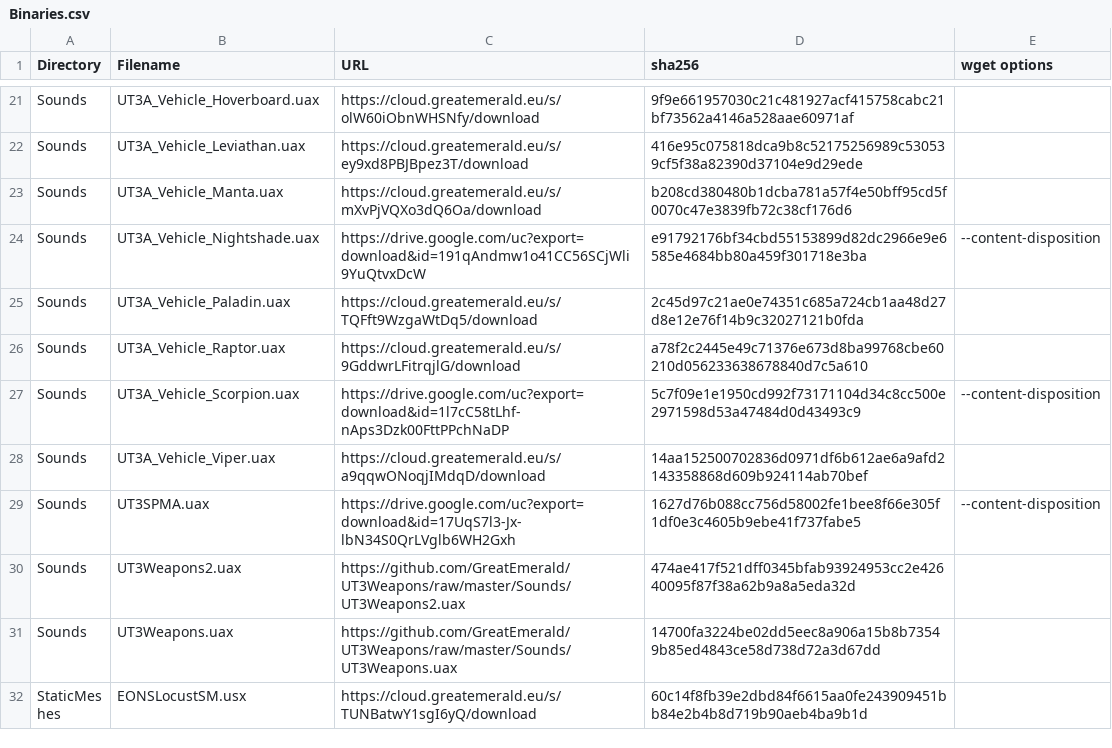
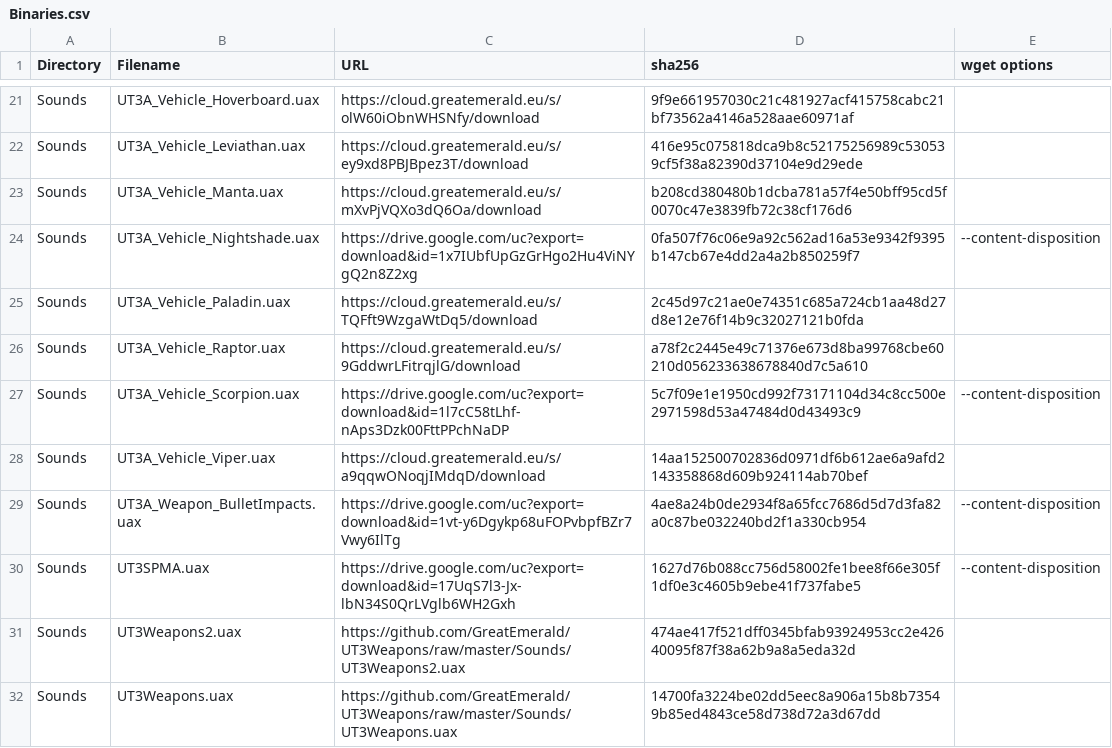
Before and after one commit to GreatEmerald/UT3Vehicles, a CSV file: Binaries.csv, drawn as a sheet; only a part is shown, gaps mark what is left out; the shorter side is filled out with more unchanged rows.

Commit message:
Update Binaries.csv

```diff
--- a/Binaries.csv
+++ b/Binaries.csv
@@ -23,3 +23,3 @@ Sounds,UT3A_Vehicle_Leviathan.uax,https://cloud.greatemerald.eu/s/ey9xd8PBJBpez3
 Sounds,UT3A_Vehicle_Manta.uax,https://cloud.greatemerald.eu/s/mXvPjVQXo3dQ6Oa/download,b208cd380480b1dcba781a57f4e50bff95cd5f0070c47e3839fb72c38cf176d6,
-Sounds,UT3A_Vehicle_Nightshade.uax,https://drive.google.com/uc?export=download&id=191qAndmw1o41CC56SCjWli9YuQtvxDcW,e91792176bf34cbd55153899d82dc2966e9e6585e4684bb80a459f301718e3ba,--content-disposition
+Sounds,UT3A_Vehicle_Nightshade.uax,https://drive.google.com/uc?export=download&id=1x7IUbfUpGzGrHgo2Hu4ViNYgQ2n8Z2xg,0fa507f76c06e9a92c562ad16a53e9342f9395b147cb67e4dd2a4a2b850259f7,--content-disposition
 Sounds,UT3A_Vehicle_Paladin.uax,https://cloud.greatemerald.eu/s/TQFft9WzgaWtDq5/download,2c45d97c21ae0e74351c685a724cb1aa48d27d8e12e76f14b9c32027121b0fda,
@@ -28,2 +28,3 @@ Sounds,UT3A_Vehicle_Scorpion.uax,https://drive.google.com/uc?export=download&id=
 Sounds,UT3A_Vehicle_Viper.uax,https://cloud.greatemerald.eu/s/a9qqwONoqjIMdqD/download,14aa152500702836d0971df6b612ae6a9afd2143358868d609b924114ab70bef,
+Sounds,UT3A_Weapon_BulletImpacts.uax,https://drive.google.com/uc?export=download&id=1vt-y6Dgykp68uFOPvbpfBZr7Vwy6IlTg,4ae8a24b0de2934f8a65fcc7686d5d7d3fa82a0c87be032240bd2f1a330cb954,--content-disposition
 Sounds,UT3SPMA.uax,https://drive.google.com/uc?export=download&id=17UqS7l3-Jx-lbN34S0QrLVglb6WH2Gxh,1627d76b088cc756d58002fe1bee8f66e305f1df0e3c4605b9ebe41f737fabe5,--content-disposition
```
